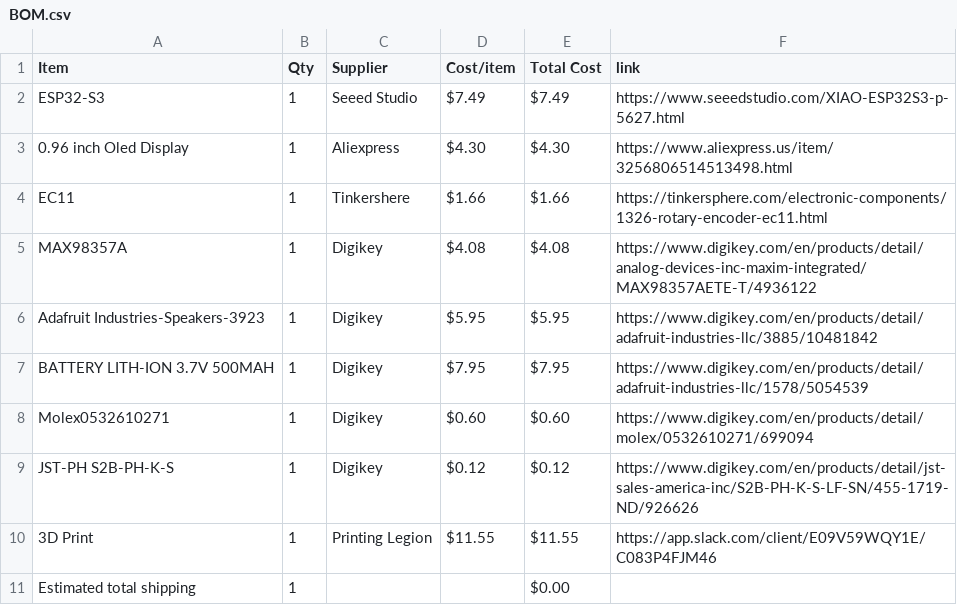
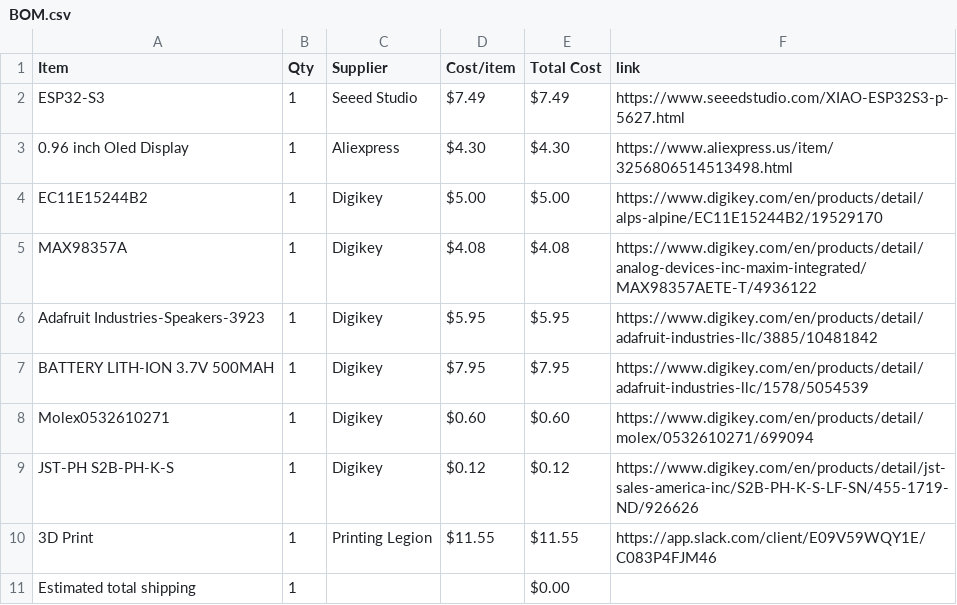
Before and after one commit to ye8um/Chordial, a CSV file: BOM.csv, drawn as a sheet.

Commit message:
Sync Chordial from Half Life

```diff
--- a/BOM.csv
+++ b/BOM.csv
@@ -3,3 +3,3 @@ ESP32-S3,1,Seeed Studio,$7.49,$7.49,https://www.seeedstudio.com/XIAO-ESP32S3-p-5
 0.96 inch Oled Display,1,Aliexpress,$4.30,$4.30,https://www.aliexpress.us/item/3256806514513498.html
-EC11,1,Tinkershere,$1.66,$1.66,https://tinkersphere.com/electronic-components/1326-rotary-encoder-ec11.html
+EC11E15244B2,1,Digikey,$5.00,$5.00,https://www.digikey.com/en/products/detail/alps-alpine/EC11E15244B2/19529170
 MAX98357A,1,Digikey,$4.08,$4.08,https://www.digikey.com/en/products/detail/analog-devices-inc-maxim-integrated/MAX98357AETE-T/4936122
```
